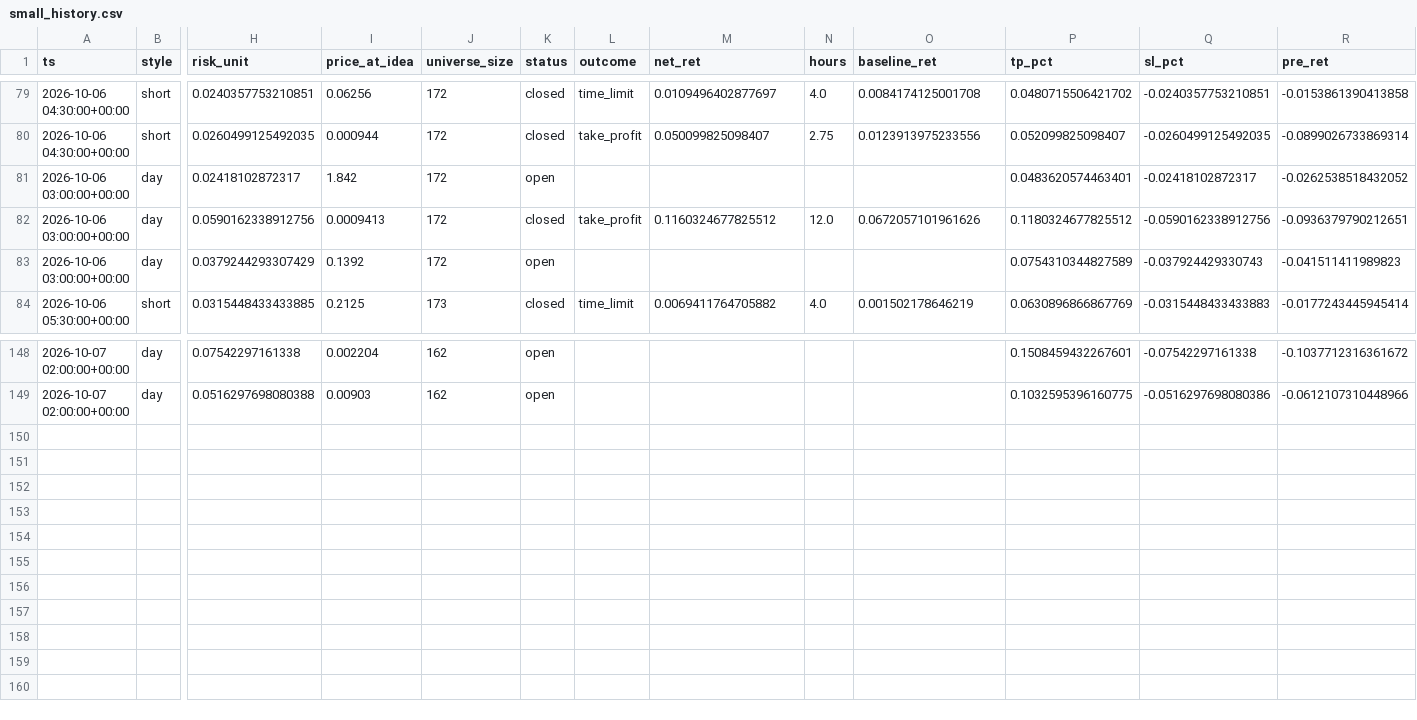
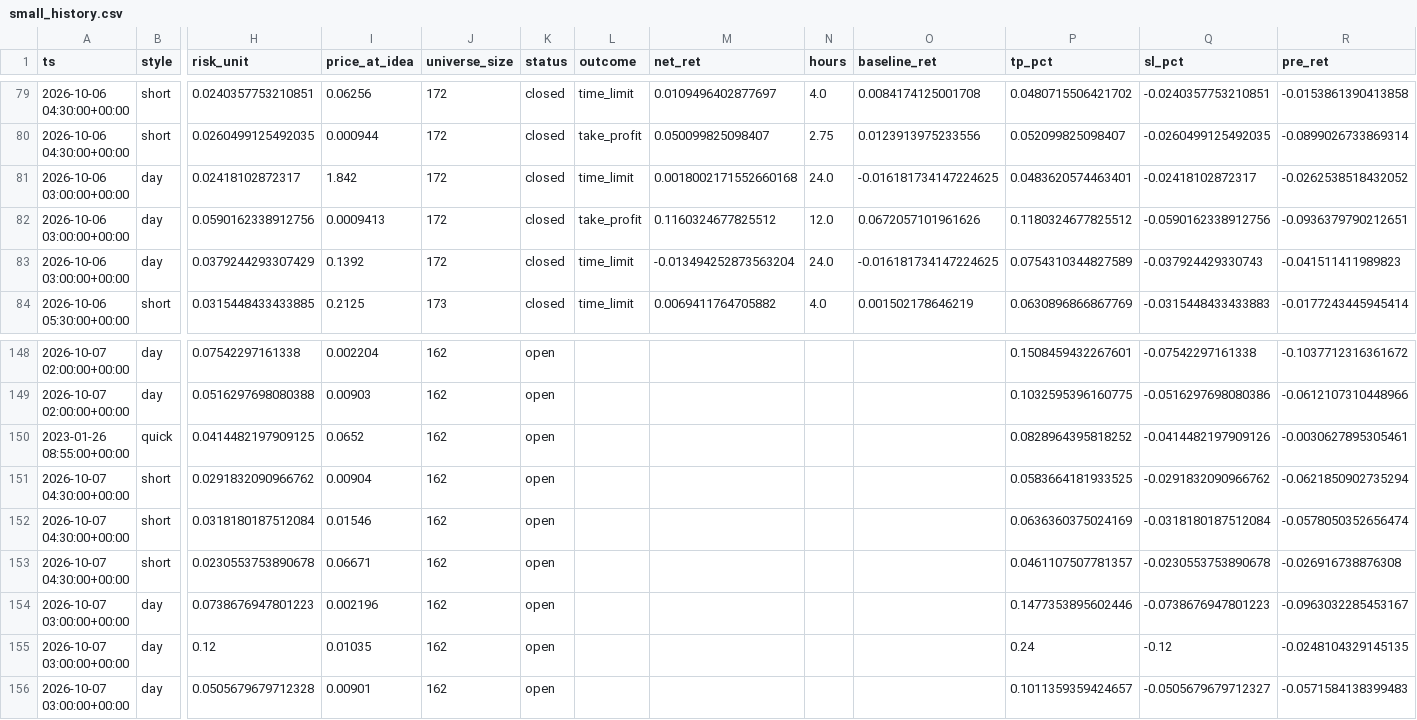
Before and after one commit to ljmacdonald/mempool-omega, a CSV file: state/suggestions/small_history.csv, drawn as a sheet; only a part is shown, gaps mark what is left out; rows hold the shown columns only; the diff names each change by its address in the sheet, - before the commit and + after, or states it on an @@ line.

```diff
--- a/state/suggestions/small_history.csv
+++ b/state/suggestions/small_history.csv
-K81 (status): open
+K81 (status): closed
-L81 (outcome): (empty)
+L81 (outcome): time_limit
-M81 (net_ret): (empty)
+M81 (net_ret): 0.0018002171552660168
-N81 (hours): (empty)
+N81 (hours): 24.0
-O81 (baseline_ret): (empty)
+O81 (baseline_ret): -0.016181734147224625
-K83 (status): open
+K83 (status): closed
-L83 (outcome): (empty)
+L83 (outcome): time_limit
-M83 (net_ret): (empty)
+M83 (net_ret): -0.013494252873563204
-N83 (hours): (empty)
+N83 (hours): 24.0
-O83 (baseline_ret): (empty)
+O83 (baseline_ret): -0.016181734147224625
+row 150: 2023-01-26 08:55:00+00:00 | quick | 0.0414482197909125 | 0.0652 | 162 | open |  |  |  |  | 0.0828964395818252 | -0.0414482197909126 | -0.0030627895305461
+row 151: 2026-10-07 04:30:00+00:00 | short | 0.0291832090966762 | 0.00904 | 162 | open |  |  |  |  | 0.0583664181933525 | -0.0291832090966762 | -0.0621850902735294
+row 152: 2026-10-07 04:30:00+00:00 | short | 0.0318180187512084 | 0.01546 | 162 | open |  |  |  |  | 0.0636360375024169 | -0.0318180187512084 | -0.0578050352656474
+row 153: 2026-10-07 04:30:00+00:00 | short | 0.0230553753890678 | 0.06671 | 162 | open |  |  |  |  | 0.0461107507781357 | -0.0230553753890678 | -0.026916738876308
+row 154: 2026-10-07 03:00:00+00:00 | day | 0.0738676947801223 | 0.002196 | 162 | open |  |  |  |  | 0.1477353895602446 | -0.0738676947801223 | -0.0963032285453167
+row 155: 2026-10-07 03:00:00+00:00 | day | 0.12 | 0.01035 | 162 | open |  |  |  |  | 0.24 | -0.12 | -0.0248104329145135
+row 156: 2026-10-07 03:00:00+00:00 | day | 0.0505679679712328 | 0.00901 | 162 | open |  |  |  |  | 0.1011359359424657 | -0.0505679679712327 | -0.0571584138399483
```
Also changed, not shown: state/ledger/equity_2026-10.csv, state/ledger/signals_2026-10.csv, 17 other files.
